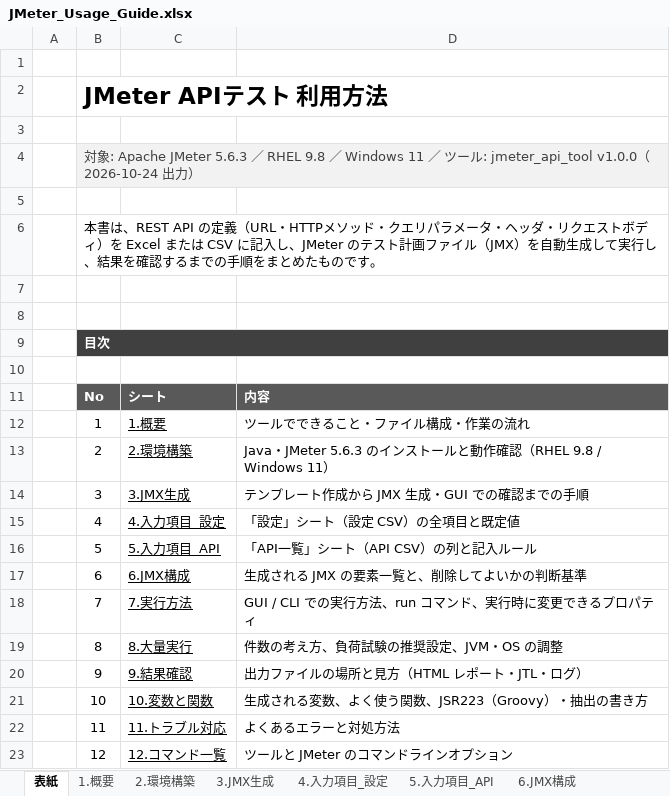
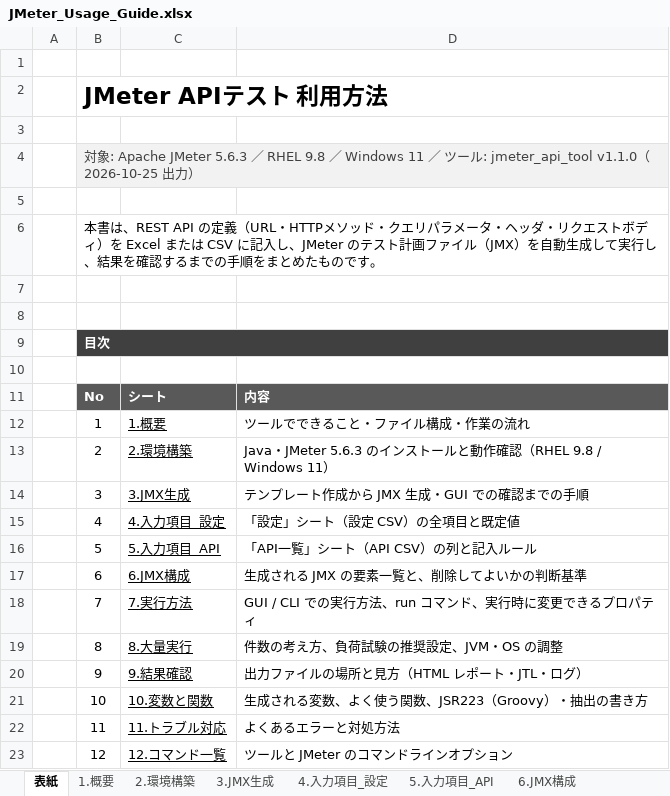
Before and after one commit to ProjectRubyRing/JMeter_API_Generate, an Excel workbook: docs/JMeter_Usage_Guide.xlsx, sheet 表紙, drawn as a sheet; values as stored, in another font and other column widths than the file's, no borders; the diff names each change by its address in the sheet, - before the commit and + after, or states it on an @@ line.

```diff
--- a/docs/JMeter_Usage_Guide.xlsx (sheet 表紙)
+++ b/docs/JMeter_Usage_Guide.xlsx (sheet 表紙)
-B4: …: jmeter_api_tool v1.0.0（2026-10-24 出力…
+B4: …: jmeter_api_tool v1.1.0（2026-10-25 出力…
```
Also changed, not shown: sheet 3.JMX生成, sheet 1.概要, sheet 5.入力項目_API, input/api_definition.xlsx, output/data/testdata.xlsx, 38 other files.
